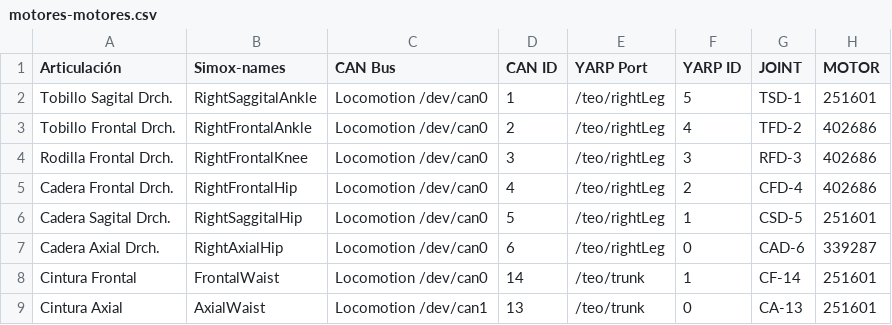
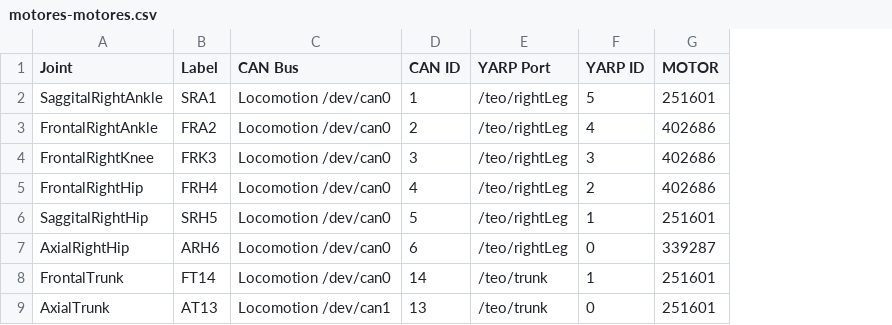
Before and after one commit to roboticslab-uc3m/teo-developer-manual, a CSV file: csv/motores-motores.csv, drawn as a sheet; only a part is shown; removed rows and columns are numbered as before the commit, all else as after; the diff names each change by its address in the sheet, - before the commit and + after, or states it on an @@ line.

Commit message:
Review TEO joint names
- https://github.com/roboticslab-uc3m/teo-main/issues/44

```diff
--- a/csv/motores-motores.csv
+++ b/csv/motores-motores.csv
-column A (Articulación), rows 2-9: Tobillo Sagital Drch. | Tobillo Frontal Drch. | Rodilla Frontal Drch. | Cadera Frontal Drch. | Cadera Sagital Drch. | Cadera Axial Drch. | Cintura Frontal | Cintura Axial
-column B (Simox-names), rows 2-9: RightSaggitalAnkle | RightFrontalAnkle | RightFrontalKnee | RightFrontalHip | RightSaggitalHip | RightAxialHip | FrontalWaist | AxialWaist
+column A (Joint), rows 2-9: SaggitalRightAnkle | FrontalRightAnkle | FrontalRightKnee | FrontalRightHip | SaggitalRightHip | AxialRightHip | FrontalTrunk | AxialTrunk
+column B (Label), rows 2-9: SRA1 | FRA2 | FRK3 | FRH4 | SRH5 | ARH6 | FT14 | AT13
-column G (JOINT), rows 2-9: TSD-1 | TFD-2 | RFD-3 | CFD-4 | CSD-5 | CAD-6 | CF-14 | CA-13
```
Also changed, not shown: 1 other file.
